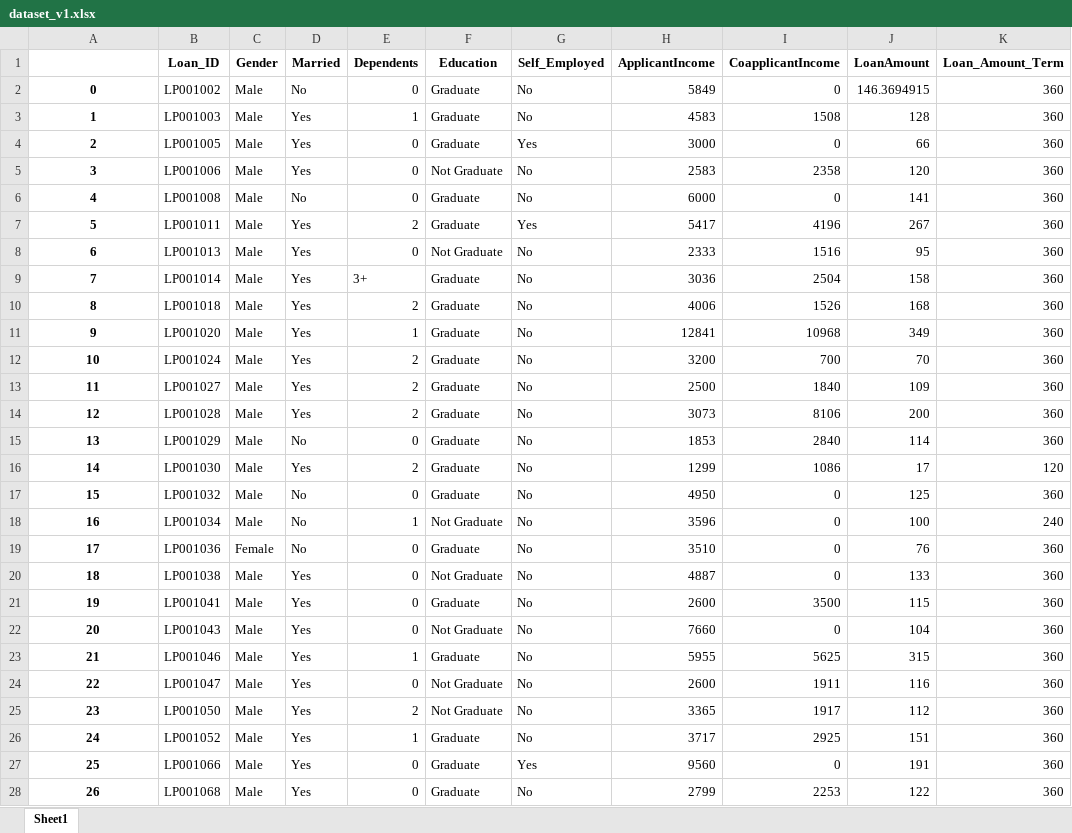
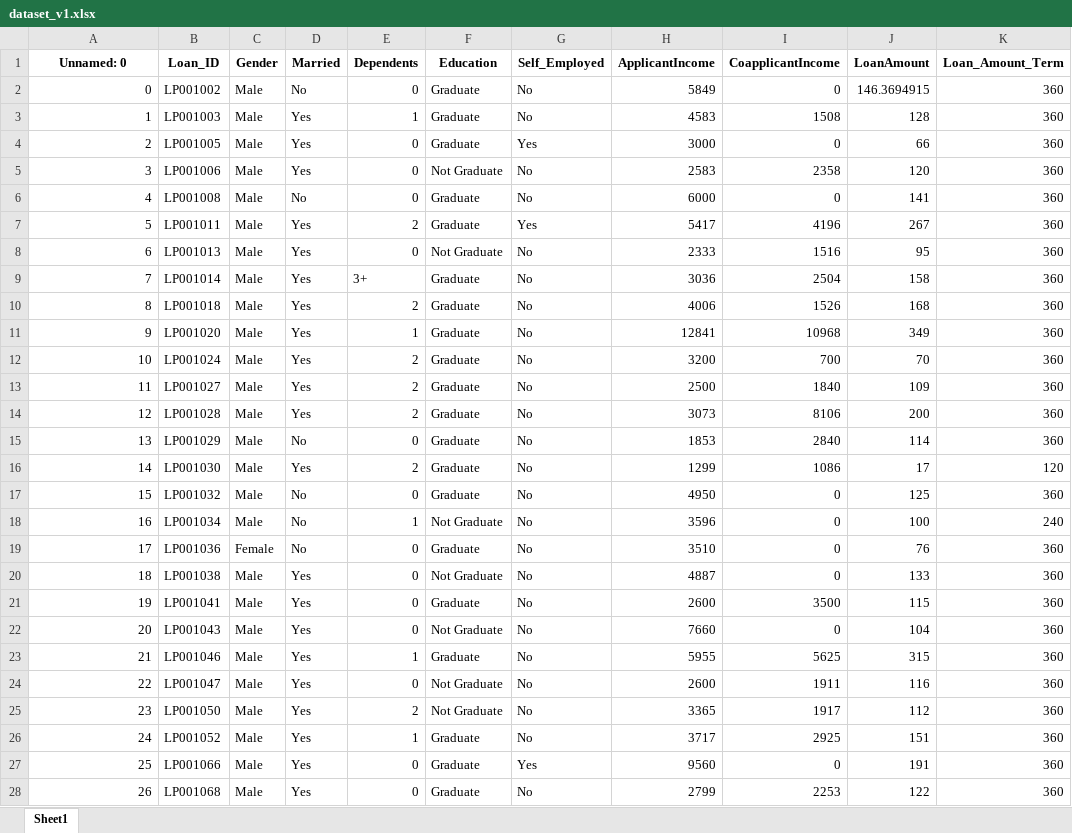
Before and after one commit to AnuOluwatomiwa/explainable-ai-credit-risk-assessment-project, an Excel workbook: data/dataset_v1.xlsx, sheet Sheet1, drawn as a sheet; only a part is shown; values as stored, in another font and other column widths than the file's, no borders; the diff covers the shown part only; the diff names each change by its address in the sheet, - before the commit and + after, or states it on an @@ line.

```diff
--- a/data/dataset_v1.xlsx (sheet Sheet1)
+++ b/data/dataset_v1.xlsx (sheet Sheet1)
-A1: (empty)
+A1: Unnamed: 0
@@ A2:A28 bold: on → off, alignment: center → right @@
```
Also changed, not shown: cell formats elsewhere in this sheet, 1 other file.
